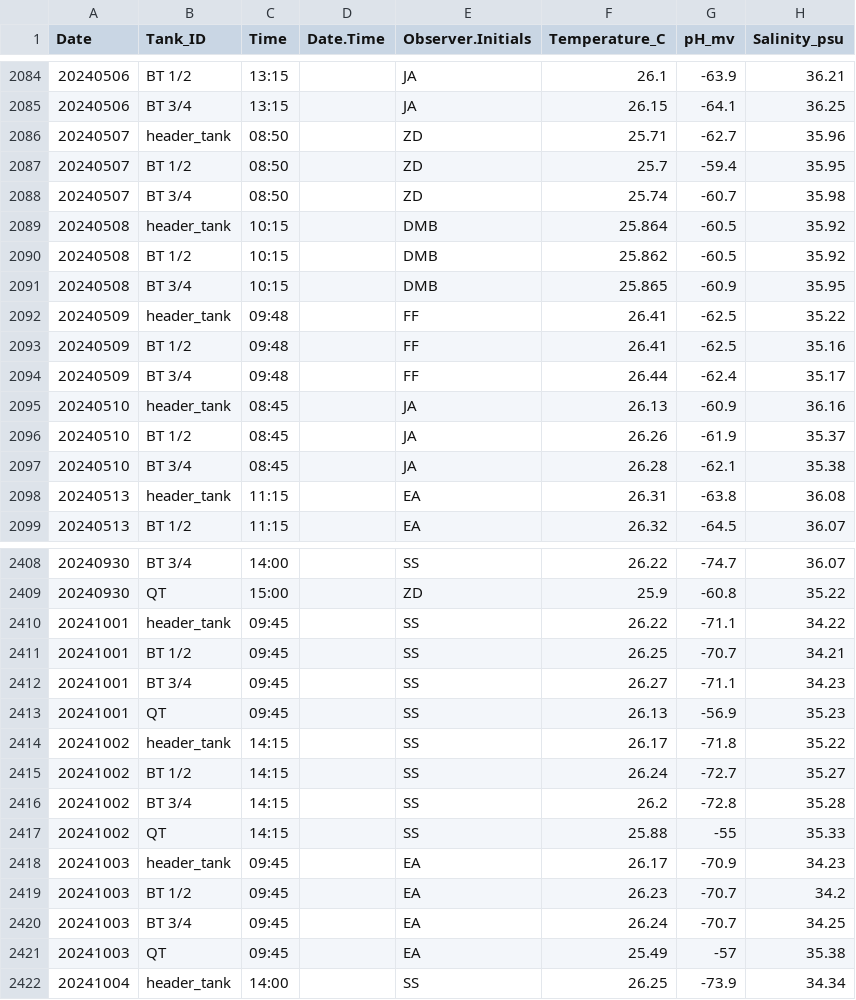
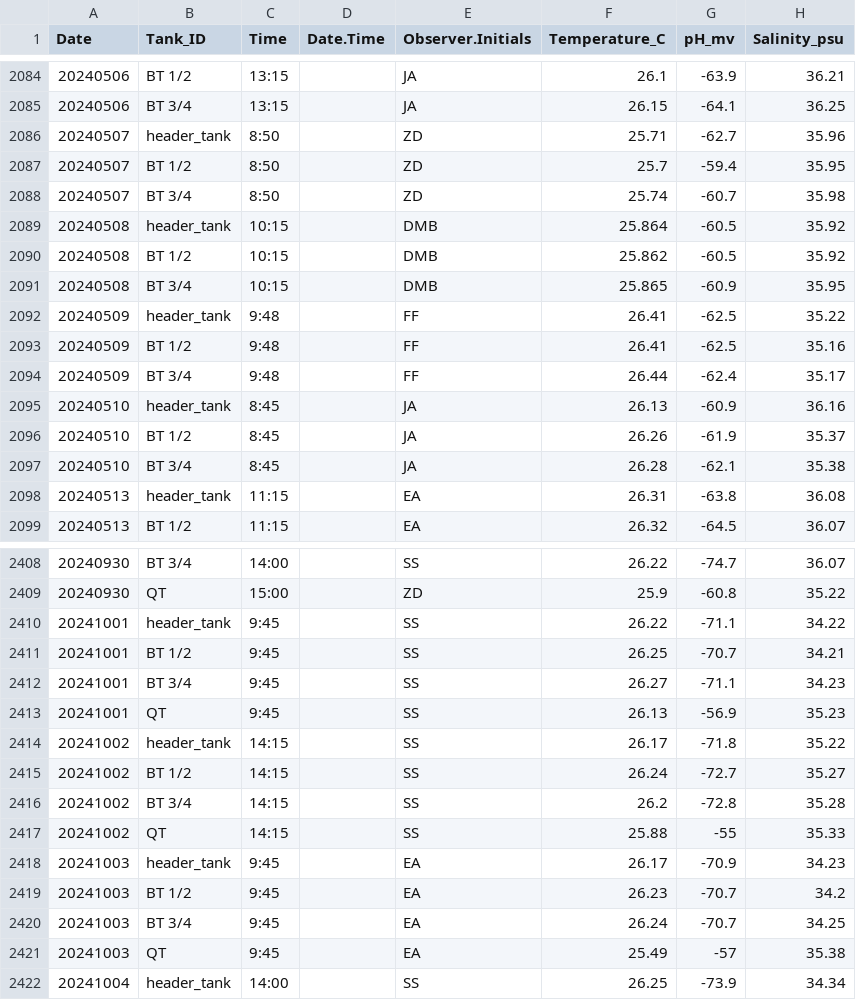
Before and after one commit to Putnam-Lab/CBLS_Wetlab, a CSV file: Data/Daily_measurements_tracking.csv, drawn as a sheet; only a part is shown, gaps mark what is left out; the diff covers the shown part only; the diff names each change by its address in the sheet, - before the commit and + after, or states it on an @@ line.

```diff
--- a/Data/Daily_measurements_tracking.csv
+++ b/Data/Daily_measurements_tracking.csv
-C2086:C2088 (Time): 08:50
+C2086:C2088 (Time): 8:50
-C2092:C2094 (Time): 09:48
+C2092:C2094 (Time): 9:48
-C2095:C2097 (Time): 08:45
+C2095:C2097 (Time): 8:45
-C2410:C2413 (Time): 09:45
+C2410:C2413 (Time): 9:45
-C2418:C2421 (Time): 09:45
+C2418:C2421 (Time): 9:45
```
Also changed, not shown: 3 added rows and 61 edited cells elsewhere in this file.
